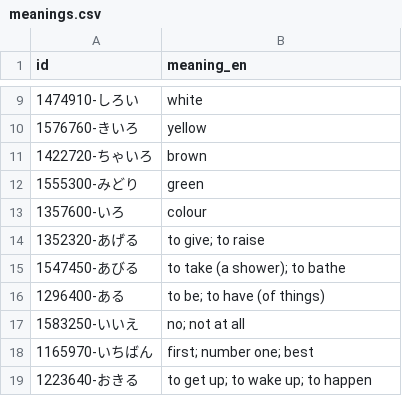
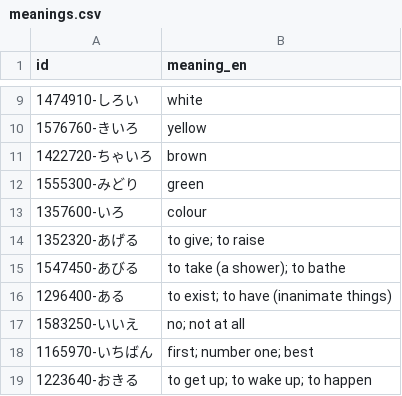
Before and after one commit to Guillaumegre/N5_turbo, a CSV file: tools/overrides/meanings.csv, drawn as a sheet; only a part is shown, gaps mark what is left out.

```diff
--- a/tools/overrides/meanings.csv
+++ b/tools/overrides/meanings.csv
@@ -15,3 +15,3 @@ id,meaning_en
 1547450-あびる,to take (a shower); to bathe
-1296400-ある,to be; to have (of things)
+1296400-ある,to exist; to have (inanimate things)
 1583250-いいえ,no; not at all
```
Also changed, not shown: tools/reports/themes_proposal.csv, 5 other files.
